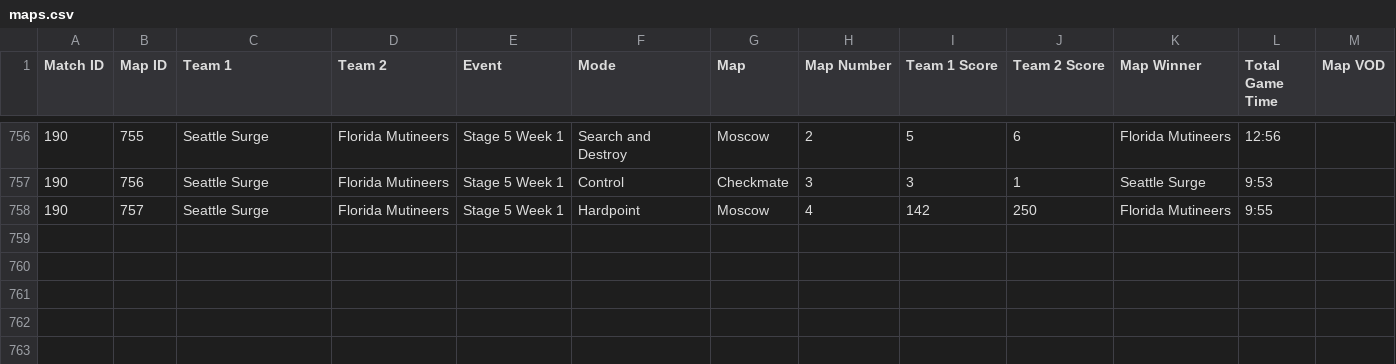
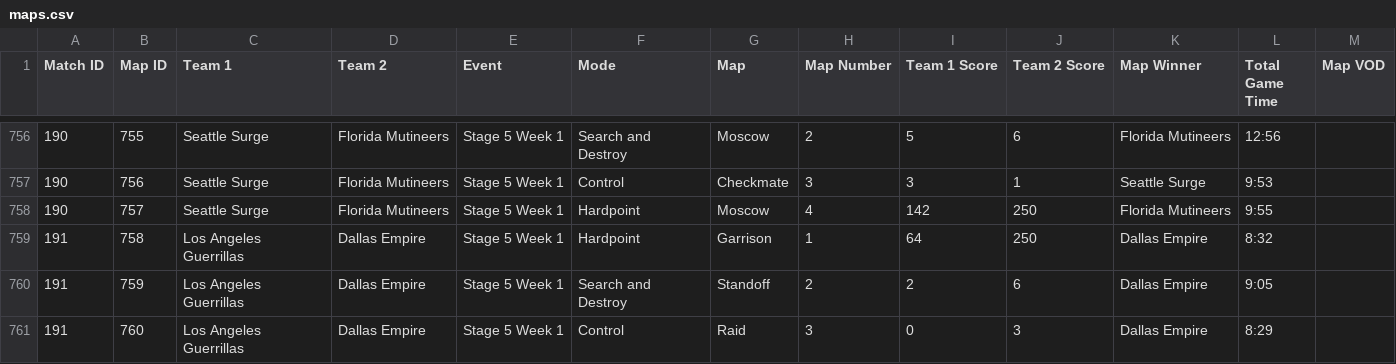
Before and after one commit to cford23/cod-stats-tool, a CSV file: data/maps.csv, drawn as a sheet; only a part is shown, gaps mark what is left out; the diff names each change by its address in the sheet, - before the commit and + after, or states it on an @@ line.

```diff
--- a/data/maps.csv
+++ b/data/maps.csv
+row 759: 191 | 758 | Los Angeles Guerrillas | Dallas Empire | Stage 5 Week 1 | Hardpoint | Garrison | 1 | 64 | 250 | Dallas Empire | 8:32
+row 760: 191 | 759 | Los Angeles Guerrillas | Dallas Empire | Stage 5 Week 1 | Search and Destroy | Standoff | 2 | 2 | 6 | Dallas Empire | 9:05
+row 761: 191 | 760 | Los Angeles Guerrillas | Dallas Empire | Stage 5 Week 1 | Control | Raid | 3 | 0 | 3 | Dallas Empire | 8:29
```
Also changed, not shown: data/matches.csv, data/players.csv.
